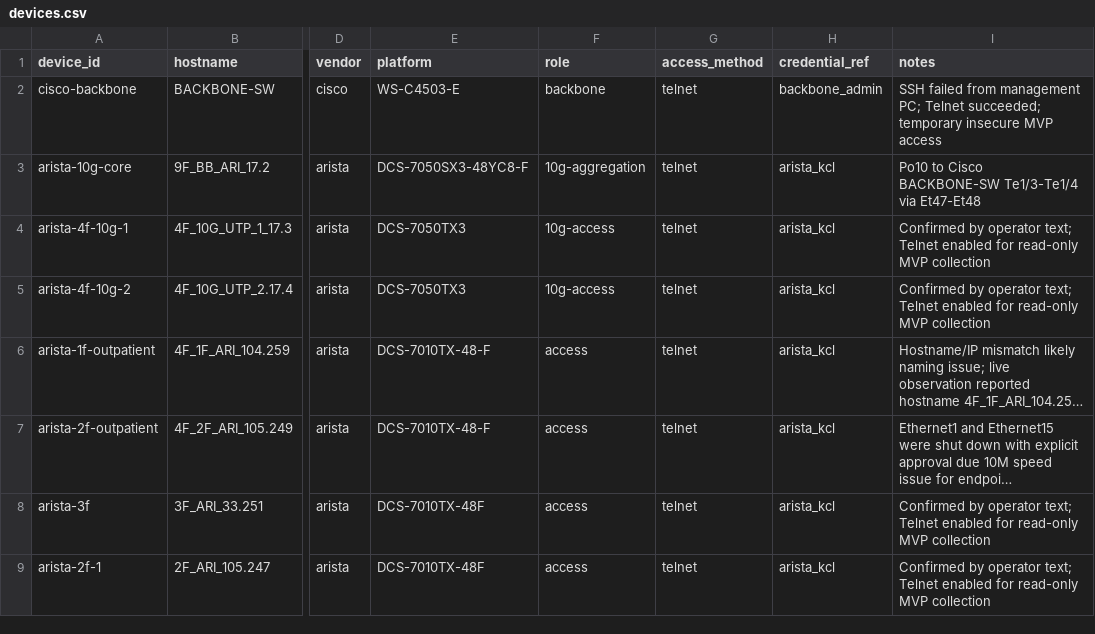
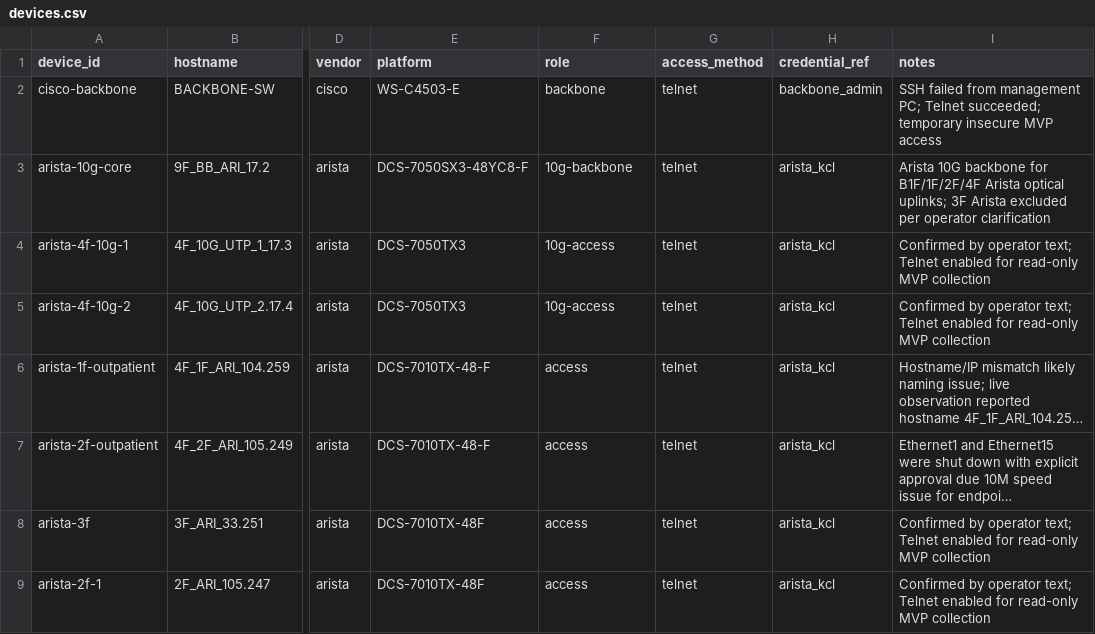
Before and after one commit to isungse/NETWORK-AI-MVP, a CSV file: inventory/devices.csv, drawn as a sheet; only a part is shown, gaps mark what is left out; long unchanged cells end in …; the diff names each change by its address in the sheet, - before the commit and + after, or states it on an @@ line.

```diff
--- a/inventory/devices.csv
+++ b/inventory/devices.csv
-F3 (role): 10g-aggregation
+F3 (role): 10g-backbone
-I3 (notes): Po10 to Cisco BACKBONE-SW Te1/3-Te1/4 via Et47-Et48
+I3 (notes): Arista 10G backbone for B1F/1F/2F/4F Arista optical uplinks; 3F Arista excluded per operator clarification
```
Also changed, not shown: 48 other files.
